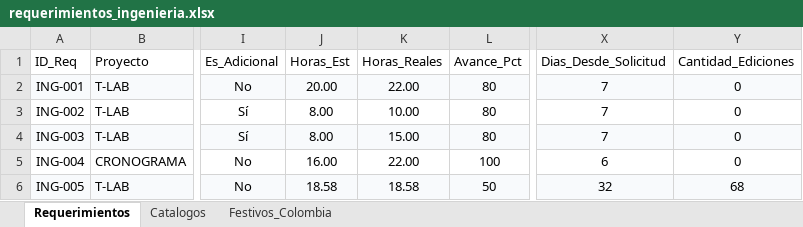
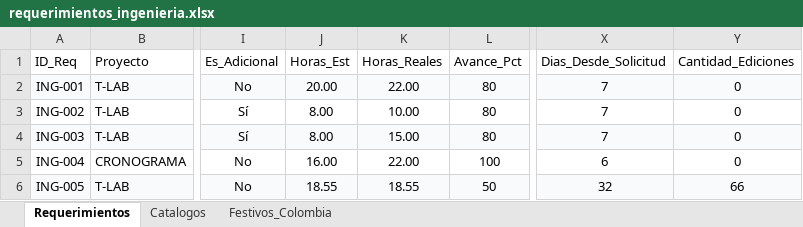
Before and after one commit to morenomolinasamantha-wq/control-avance-ingenieria, an Excel workbook: requerimientos_ingenieria.xlsx, sheet Requerimientos, drawn as a sheet; only a part is shown, gaps mark what is left out; values as stored, in another font and other column widths than the file's, no borders; the diff names each change by its address in the sheet, - before the commit and + after, or states it on an @@ line.

Commit message:
[skip ci] Actualizar requerimientos_ingenieria.xlsx desde tablero web

```diff
--- a/requerimientos_ingenieria.xlsx (sheet Requerimientos)
+++ b/requerimientos_ingenieria.xlsx (sheet Requerimientos)
-J6 (Horas_Est): 18.58
+J6 (Horas_Est): 18.55
-K6 (Horas_Reales): 18.58
+K6 (Horas_Reales): 18.55
-Y6 (Cantidad_Ediciones): 68
+Y6 (Cantidad_Ediciones): 66
```
